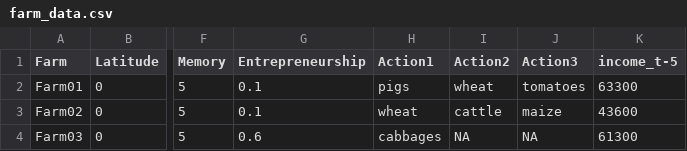
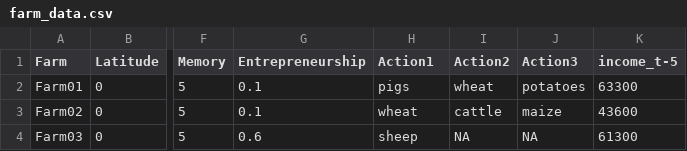
Before and after one commit to AECP-ETHZ/FARMIND, a CSV file: test_data/farm_data.csv, drawn as a sheet; only a part is shown, gaps mark what is left out; the diff names each change by its address in the sheet, - before the commit and + after, or states it on an @@ line.

```diff
--- a/test_data/farm_data.csv
+++ b/test_data/farm_data.csv
-J2 (Action3): tomatoes
+J2 (Action3): potatoes
-H4 (Action1): cabbages
+H4 (Action1): sheep
```
Also changed, not shown: 17 other files.
